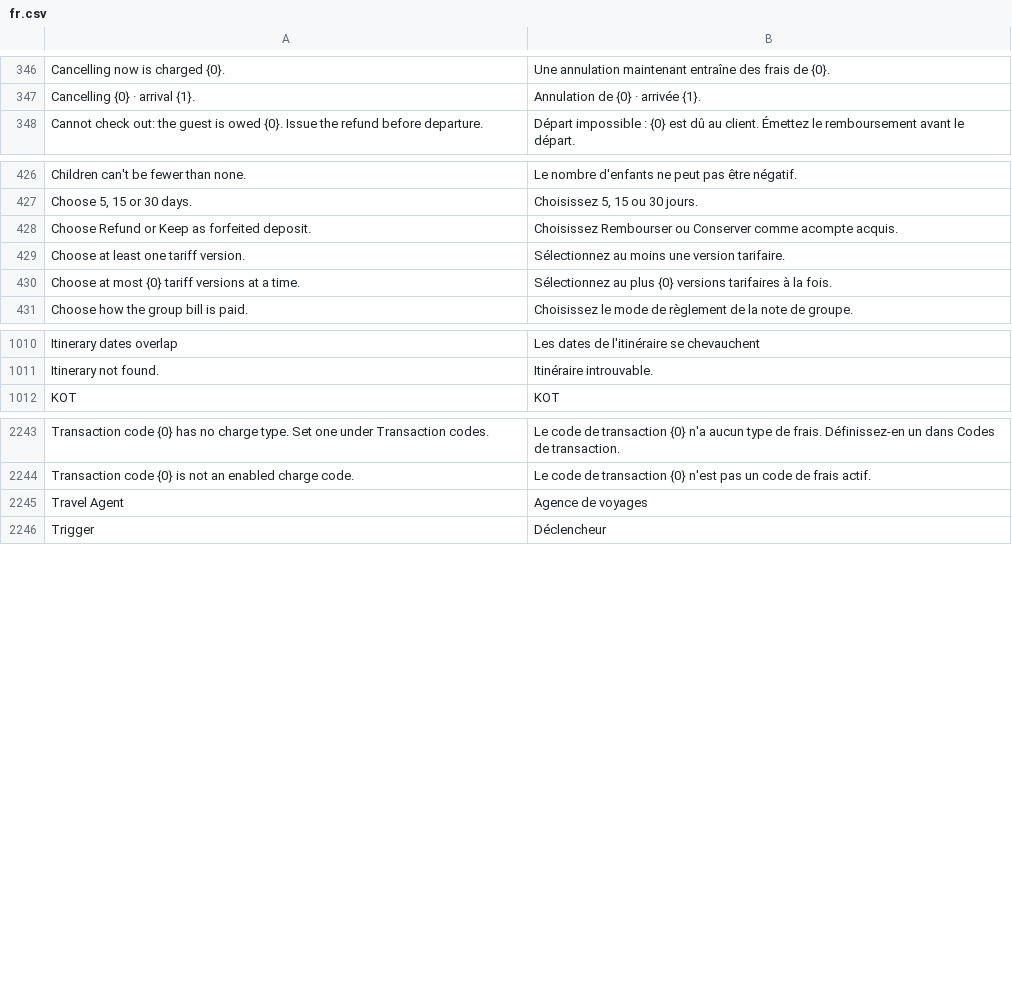
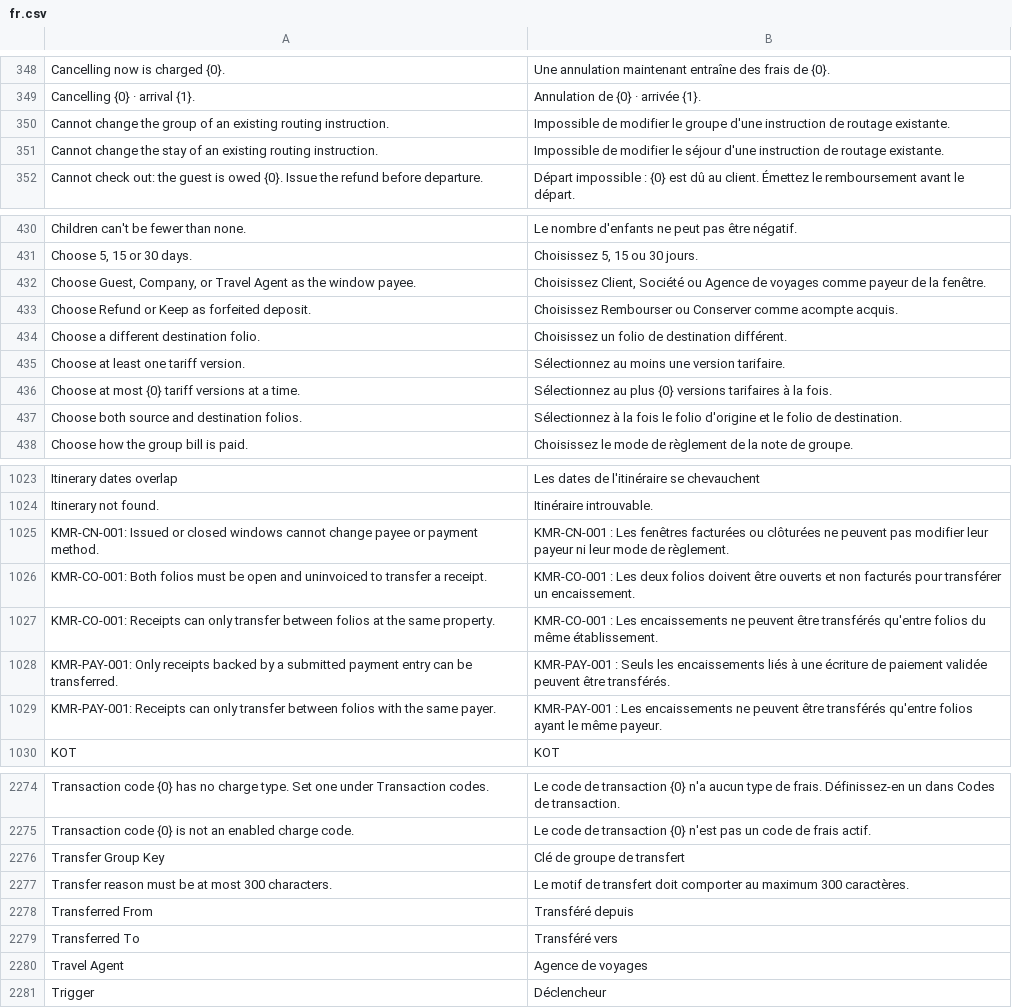
Before and after one commit to pmwanje2/kamra, a CSV file: kamra/translations/fr.csv, drawn as a sheet; only a part is shown, gaps mark what is left out; the diff covers the shown part only; the diff names each change by its address in the sheet, - before the commit and + after, or states it on an @@ line.

Commit message:
feat(p18): interactive 8-window & routing UI, K2 receipt transfers, and K3 Credit & Rebill UX

```diff
--- a/kamra/translations/fr.csv
+++ b/kamra/translations/fr.csv
+row 350: Cannot change the group of an existing routing instruction. | Impossible de modifier le groupe d'une instruction de routage existante.
+row 351: Cannot change the stay of an existing routing instruction. | Impossible de modifier le séjour d'une instruction de routage existante.
+row 432: Choose Guest, Company, or Travel Agent as the window payee. | Choisissez Client, Société ou Agence de voyages comme payeur de la fenêtre.
+row 434: Choose a different destination folio. | Choisissez un folio de destination différent.
+row 437: Choose both source and destination folios. | Sélectionnez à la fois le folio d'origine et le folio de destination.
+row 1025: KMR-CN-001: Issued or closed windows cannot change payee or payment method. | KMR-CN-001 : Les fenêtres facturées ou clôturées ne peuvent pas modifier leur payeur ni leur mode de règlement.
+row 1026: KMR-CO-001: Both folios must be open and uninvoiced to transfer a receipt. | KMR-CO-001 : Les deux folios doivent être ouverts et non facturés pour transférer un encaissement.
+row 1027: KMR-CO-001: Receipts can only transfer between folios at the same property. | KMR-CO-001 : Les encaissements ne peuvent être transférés qu'entre folios du même établissement.
+row 1028: KMR-PAY-001: Only receipts backed by a submitted payment entry can be transferred. | KMR-PAY-001 : Seuls les encaissements liés à une écriture de paiement validée peuvent être transférés.
+row 1029: KMR-PAY-001: Receipts can only transfer between folios with the same payer. | KMR-PAY-001 : Les encaissements ne peuvent être transférés qu'entre folios ayant le même payeur.
+row 2276: Transfer Group Key | Clé de groupe de transfert
+row 2277: Transfer reason must be at most 300 characters. | Le motif de transfert doit comporter au maximum 300 caractères.
+row 2278: Transferred From | Transféré depuis
+row 2279: Transferred To | Transféré vers
```
Also changed, not shown: 22 added rows elsewhere in this file, 16 other files.
